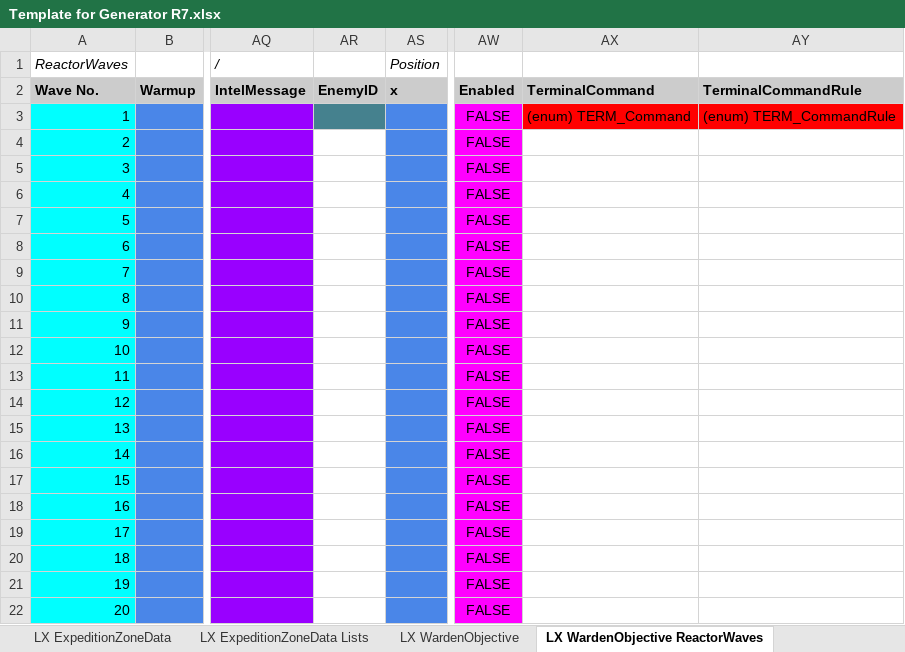
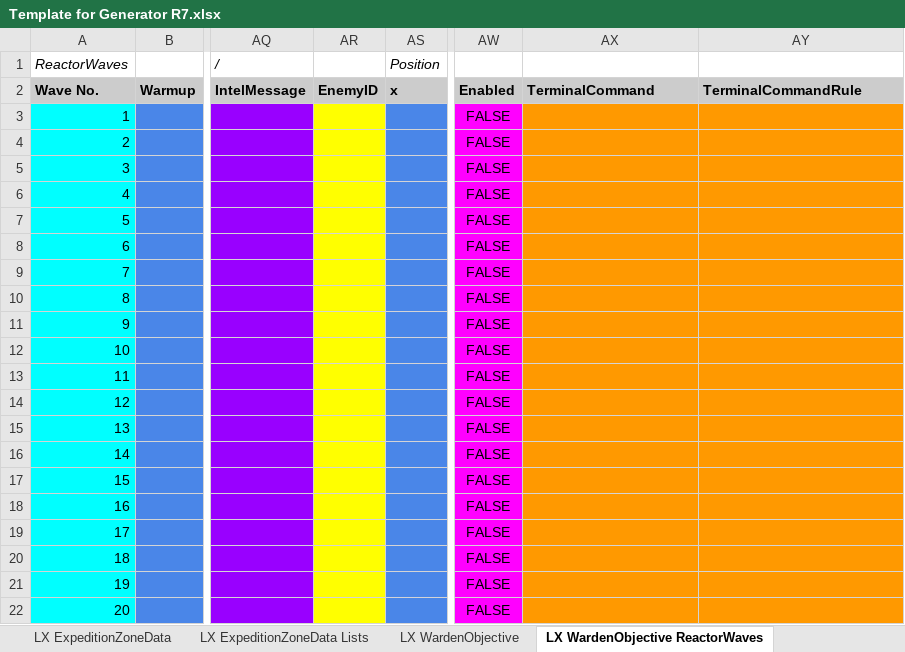
Before and after one commit to dogpetkid/DPK-Generator-Project, an Excel workbook: Template for Generator R7.xlsx, sheet LX WardenObjective ReactorWaves, drawn as a sheet; only a part is shown, gaps mark what is left out; values as stored, in another font and other column widths than the file's, no borders; charts and pictures not drawn; 1 other sheet too large or unreadable and not compared; the diff names each change by its address in the sheet, - before the commit and + after, or states it on an @@ line.

Commit message:
Update template type checking
7.0.a -> 7.0.a1: Updated all enums and datablock placeholders with R7
accurate type checking

```diff
--- a/Template for Generator R7.xlsx (sheet LX WardenObjective ReactorWaves)
+++ b/Template for Generator R7.xlsx (sheet LX WardenObjective ReactorWaves)
-AR3 fill: #45818E
+AR3 fill: #FFFF00
-AX3: (enum) TERM_Command
+AX3: (empty)
-AX3:AY3 fill: #FF0000
+AX3:AY3 fill: #FF9900
-AY3: (enum) TERM_CommandRule
+AY3: (empty)
-AR4:AR22 fill: none
+AR4:AR22 fill: #FFFF00
-AX4:AY22 fill: none
+AX4:AY22 fill: #FF9900
```
Also changed, not shown: sheet LX WardenObjective, sheet ExpeditionInTier, sheet Key.
